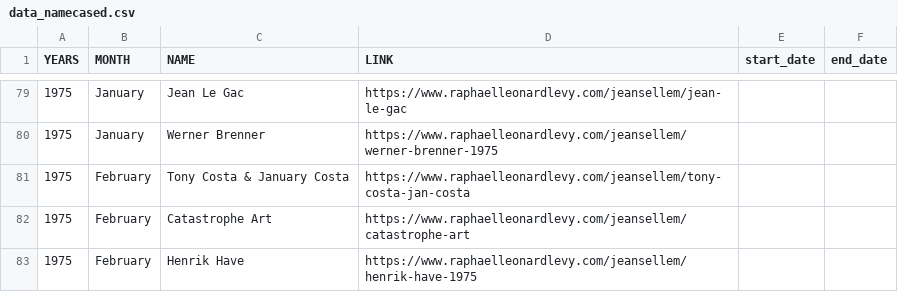
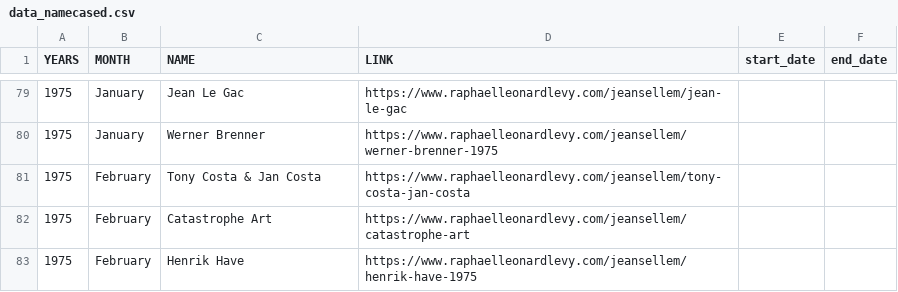
Before and after one commit to rphl66/my-csv-files, a CSV file: data_namecased.csv, drawn as a sheet; only a part is shown, gaps mark what is left out.

```diff
--- a/data_namecased.csv
+++ b/data_namecased.csv
@@ -80,3 +80,3 @@ YEARS;MONTH;NAME;LINK;start_date;end_date
 1975;January;Werner Brenner;https://www.raphaelleonardlevy.com/jeansellem/werner-brenner-1975;;
-1975;February;Tony Costa & January Costa;https://www.raphaelleonardlevy.com/jeansellem/tony-costa-jan-costa;;
+1975;February;Tony Costa & Jan Costa;https://www.raphaelleonardlevy.com/jeansellem/tony-costa-jan-costa;;
 1975;February;Catastrophe Art;https://www.raphaelleonardlevy.com/jeansellem/catastrophe-art;;
```
